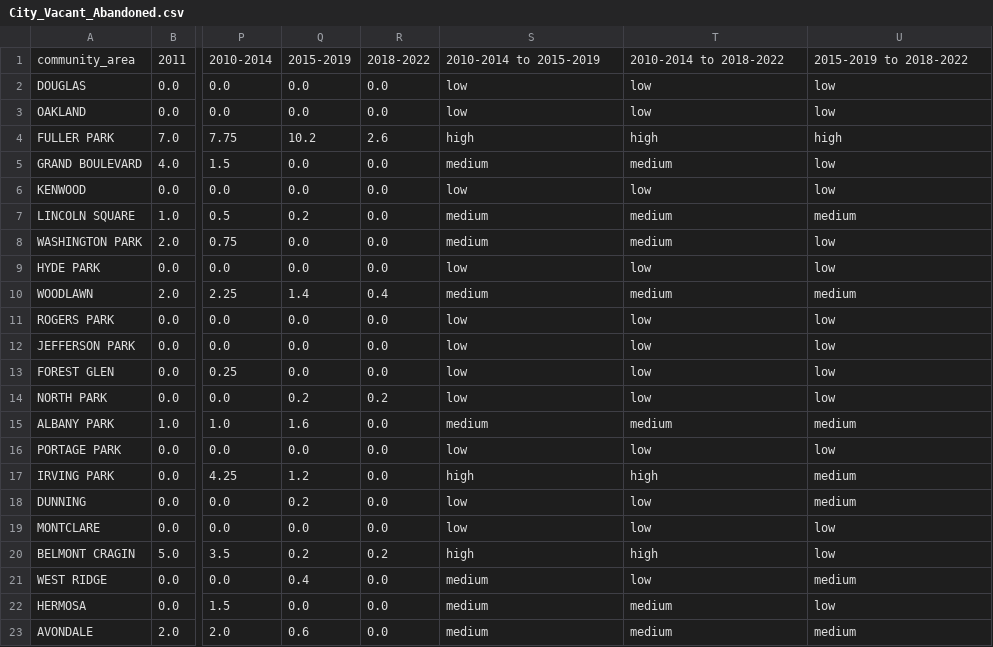
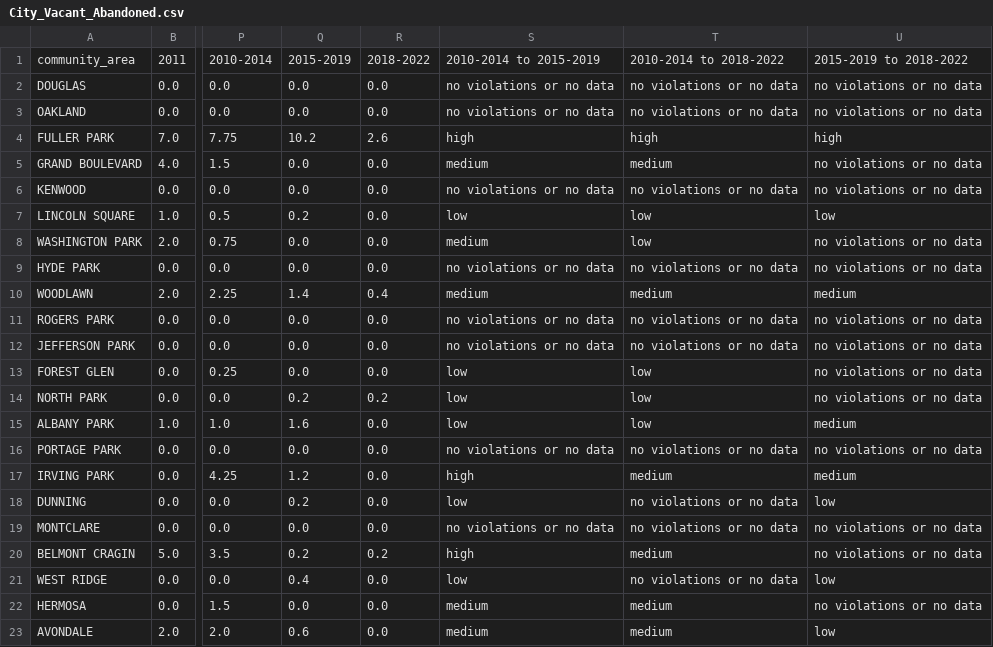
Before and after one commit to dorottyaf/Superteam-Group-Project, a CSV file: chicago_demographic_change/data/clean_data/Secondary Data/City_Vacant_Abandoned.csv, drawn as a sheet; only a part is shown, gaps mark what is left out; the diff covers the shown part only; the diff names each change by its address in the sheet, - before the commit and + after, or states it on an @@ line.

Commit message:
More Code Cleaning & Secondary Source accuracy improvements

```diff
--- a/chicago_demographic_change/data/clean_data/Secondary Data/City_Vacant_Abandoned.csv
+++ b/chicago_demographic_change/data/clean_data/Secondary Data/City_Vacant_Abandoned.csv
-S2:S3: low
+S2:S3: no violations or no data
-T2:T3: low
+T2:T3: no violations or no data
-U2:U3: low
+U2:U3: no violations or no data
-U5:U6: low
+U5:U6: no violations or no data
-S6: low
+S6: no violations or no data
-T6: low
+T6: no violations or no data
-S7: medium
+S7: low
-T7:T8: medium
+T7:T8: low
-U7: medium
+U7: low
-U8:U9: low
+U8:U9: no violations or no data
-S9: low
+S9: no violations or no data
-T9: low
+T9: no violations or no data
-S11:S12: low
+S11:S12: no violations or no data
-T11:T12: low
+T11:T12: no violations or no data
-U11:U14: low
+U11:U14: no violations or no data
-S15: medium
+S15: low
-T15: medium
+T15: low
-S16: low
+S16: no violations or no data
-T16: low
+T16: no violations or no data
-U16: low
+U16: no violations or no data
-T17: high
+T17: medium
-T18:T19: low
+T18:T19: no violations or no data
-U18: medium
+U18: low
-S19: low
+S19: no violations or no data
-U19:U20: low
+U19:U20: no violations or no data
-T20: high
+T20: medium
-S21: medium
+S21: low
-T21: low
+T21: no violations or no data
-U21: medium
+U21: low
-U22: low
+U22: no violations or no data
-U23: medium
+U23: low
```
Also changed, not shown: 76 edited cells elsewhere in this file, 1 other file.
